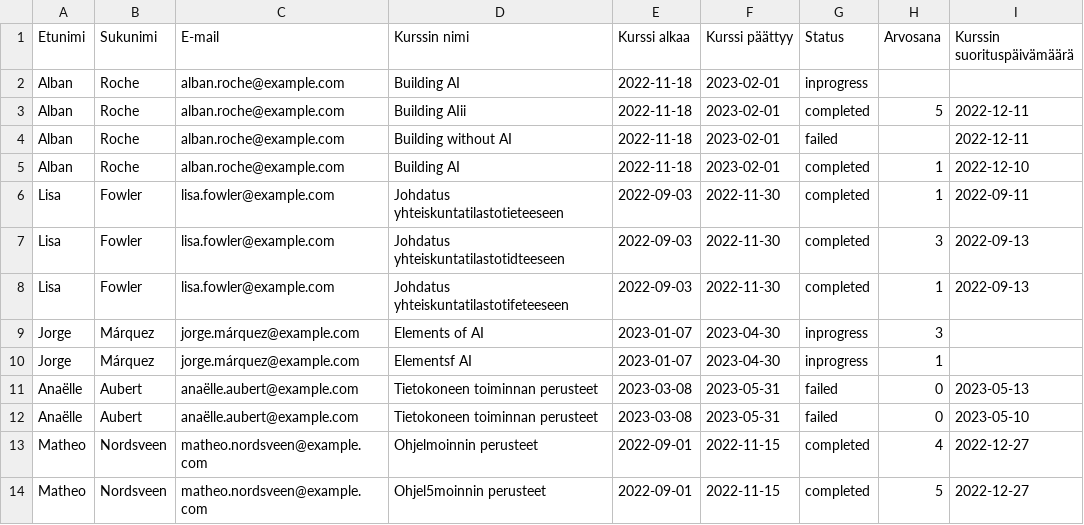
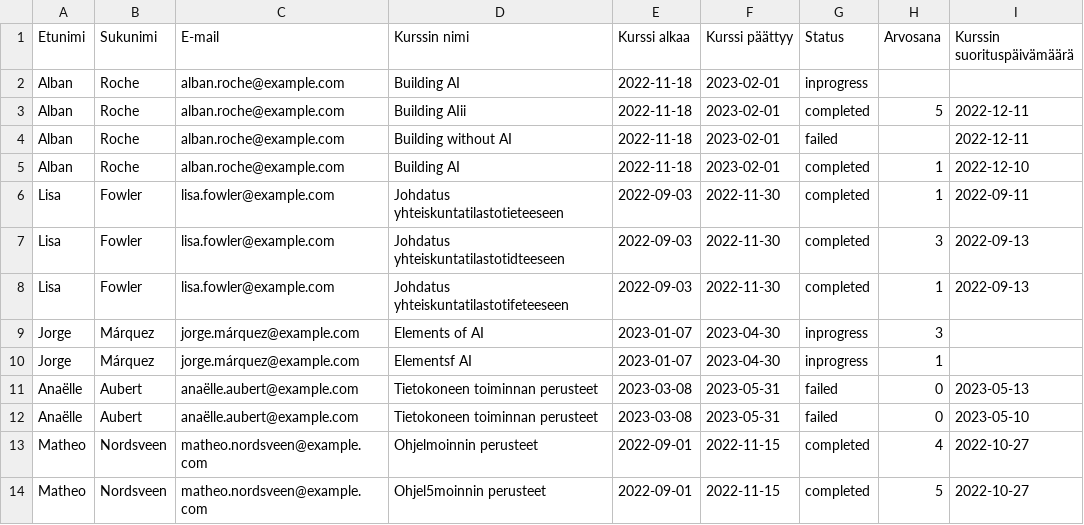
Before and after one commit to sanniovaska/csv-to-json, a CSV file: csv-to-json/input/testi3.csv, drawn as a sheet.

```diff
--- a/csv-to-json/input/testi3.csv
+++ b/csv-to-json/input/testi3.csv
@@ -12,3 +12,3 @@ Anaëlle,Aubert,anaëlle.aubert@example.com,Tietokoneen toiminnan perusteet,2023
 Anaëlle,Aubert,anaëlle.aubert@example.com,Tietokoneen toiminnan perusteet,2023-03-08,2023-05-31,failed,0,2023-05-10
-Matheo,Nordsveen,matheo.nordsveen@example.com,Ohjelmoinnin perusteet,2022-09-01,2022-11-15,completed,4,2022-12-27
-Matheo,Nordsveen,matheo.nordsveen@example.com,Ohjel5moinnin perusteet,2022-09-01,2022-11-15,completed,5,2022-12-27
+Matheo,Nordsveen,matheo.nordsveen@example.com,Ohjelmoinnin perusteet,2022-09-01,2022-11-15,completed,4,2022-10-27
+Matheo,Nordsveen,matheo.nordsveen@example.com,Ohjel5moinnin perusteet,2022-09-01,2022-11-15,completed,5,2022-10-27
```
Also changed, not shown: 2 other files.
